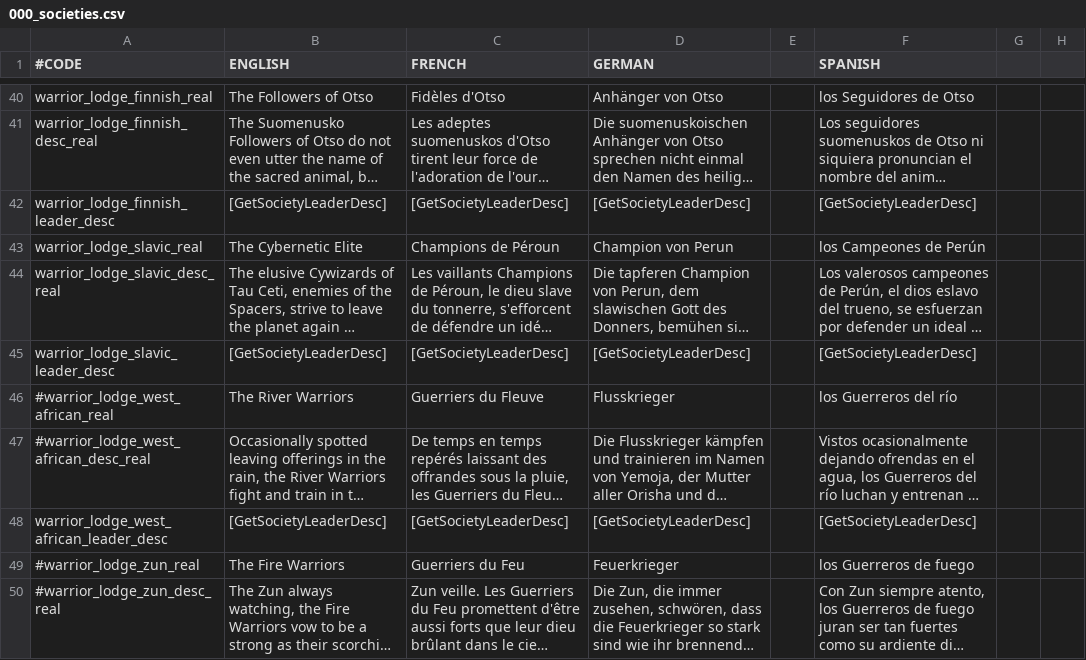
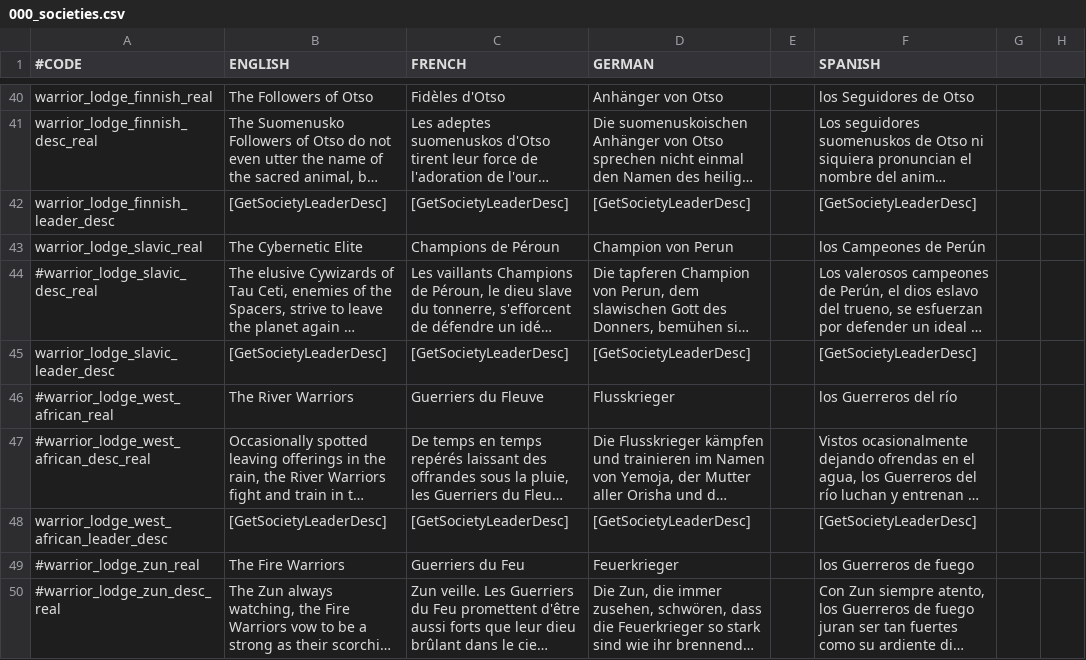
Before and after one commit to Zombaxx/crusader-space-kings, a CSV file: ck2 solar system/localisation/000_societies.csv, drawn as a sheet; only a part is shown, gaps mark what is left out; long unchanged cells end in …; the diff names each change by its address in the sheet, - before the commit and + after, or states it on an @@ line.

Commit message:
Fix for clone from artifact being unselectable for certain artifacts
-Fix for Baja California province unit positions
-Fix for province on Callisto being it's own kingdom and behind the impassable area
-Cyborgs banned from starting in final two more societies, but now allowed to join two of the otherworld secret societies even if not an otherworld religion

```diff
--- a/ck2 solar system/localisation/000_societies.csv
+++ b/ck2 solar system/localisation/000_societies.csv
-A44 (#CODE): warrior_lodge_slavic_desc_real
+A44 (#CODE): #warrior_lodge_slavic_desc_real
```
Also changed, not shown: 7 other files.
